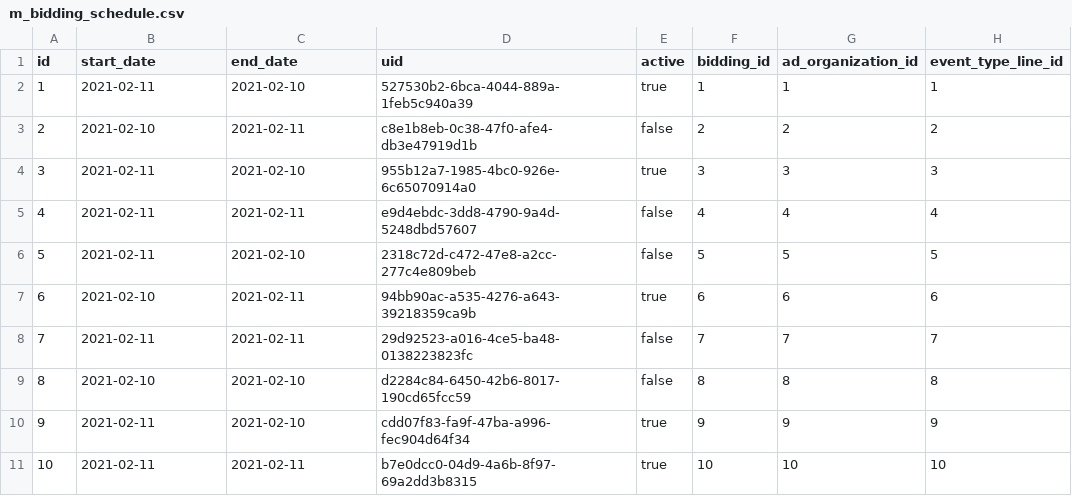
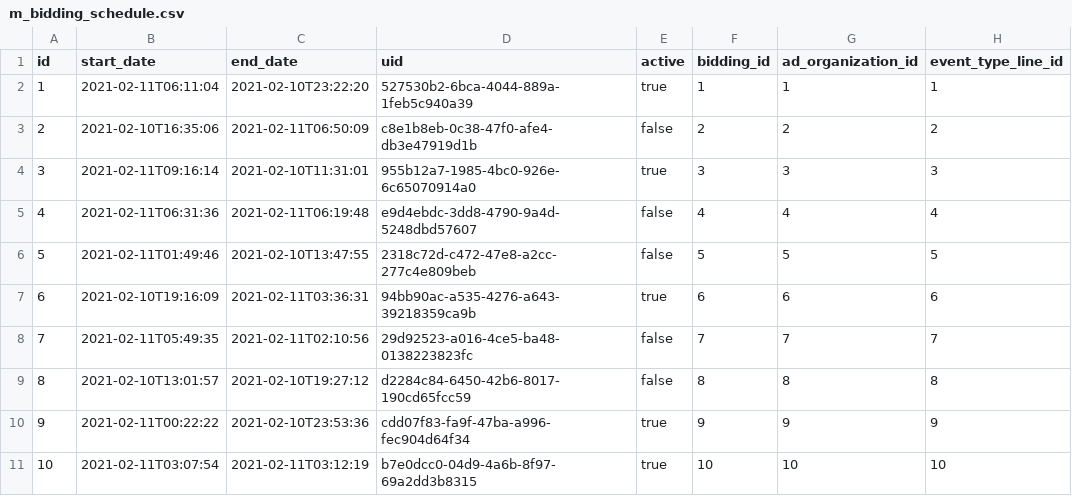
Before and after one commit to erid-rahmad/Eproch, a CSV file: src/main/resources/config/liquibase/fake-data/m_bidding_schedule.csv, drawn as a sheet.

Commit message:
AP-329 Update data type on field startDate and endDate in table vendor schedule from LocalDate to ZoneDateTime

```diff
--- a/src/main/resources/config/liquibase/fake-data/m_bidding_schedule.csv
+++ b/src/main/resources/config/liquibase/fake-data/m_bidding_schedule.csv
@@ -1,11 +1,11 @@
 id;start_date;end_date;uid;active;bidding_id;ad_organization_id;event_type_line_id
-1;2021-02-11;2021-02-10;527530b2-6bca-4044-889a-1feb5c940a39;true;1;1;1
-2;2021-02-10;2021-02-11;c8e1b8eb-0c38-47f0-afe4-db3e47919d1b;false;2;2;2
-3;2021-02-11;2021-02-10;955b12a7-1985-4bc0-926e-6c65070914a0;true;3;3;3
-4;2021-02-11;2021-02-11;e9d4ebdc-3dd8-4790-9a4d-5248dbd57607;false;4;4;4
-5;2021-02-11;2021-02-10;2318c72d-c472-47e8-a2cc-277c4e809beb;false;5;5;5
-6;2021-02-10;2021-02-11;94bb90ac-a535-4276-a643-39218359ca9b;true;6;6;6
-7;2021-02-11;2021-02-11;29d92523-a016-4ce5-ba48-0138223823fc;false;7;7;7
-8;2021-02-10;2021-02-10;d2284c84-6450-42b6-8017-190cd65fcc59;false;8;8;8
-9;2021-02-11;2021-02-10;cdd07f83-fa9f-47ba-a996-fec904d64f34;true;9;9;9
-10;2021-02-11;2021-02-11;b7e0dcc0-04d9-4a6b-8f97-69a2dd3b8315;true;10;10;10
+1;2021-02-11T06:11:04;2021-02-10T23:22:20;527530b2-6bca-4044-889a-1feb5c940a39;true;1;1;1
+2;2021-02-10T16:35:06;2021-02-11T06:50:09;c8e1b8eb-0c38-47f0-afe4-db3e47919d1b;false;2;2;2
+3;2021-02-11T09:16:14;2021-02-10T11:31:01;955b12a7-1985-4bc0-926e-6c65070914a0;true;3;3;3
+4;2021-02-11T06:31:36;2021-02-11T06:19:48;e9d4ebdc-3dd8-4790-9a4d-5248dbd57607;false;4;4;4
+5;2021-02-11T01:49:46;2021-02-10T13:47:55;2318c72d-c472-47e8-a2cc-277c4e809beb;false;5;5;5
+6;2021-02-10T19:16:09;2021-02-11T03:36:31;94bb90ac-a535-4276-a643-39218359ca9b;true;6;6;6
+7;2021-02-11T05:49:35;2021-02-11T02:10:56;29d92523-a016-4ce5-ba48-0138223823fc;false;7;7;7
+8;2021-02-10T13:01:57;2021-02-10T19:27:12;d2284c84-6450-42b6-8017-190cd65fcc59;false;8;8;8
+9;2021-02-11T00:22:22;2021-02-10T23:53:36;cdd07f83-fa9f-47ba-a996-fec904d64f34;true;9;9;9
+10;2021-02-11T03:07:54;2021-02-11T03:12:19;b7e0dcc0-04d9-4a6b-8f97-69a2dd3b8315;true;10;10;10
```
Also changed, not shown: 7 other files.
